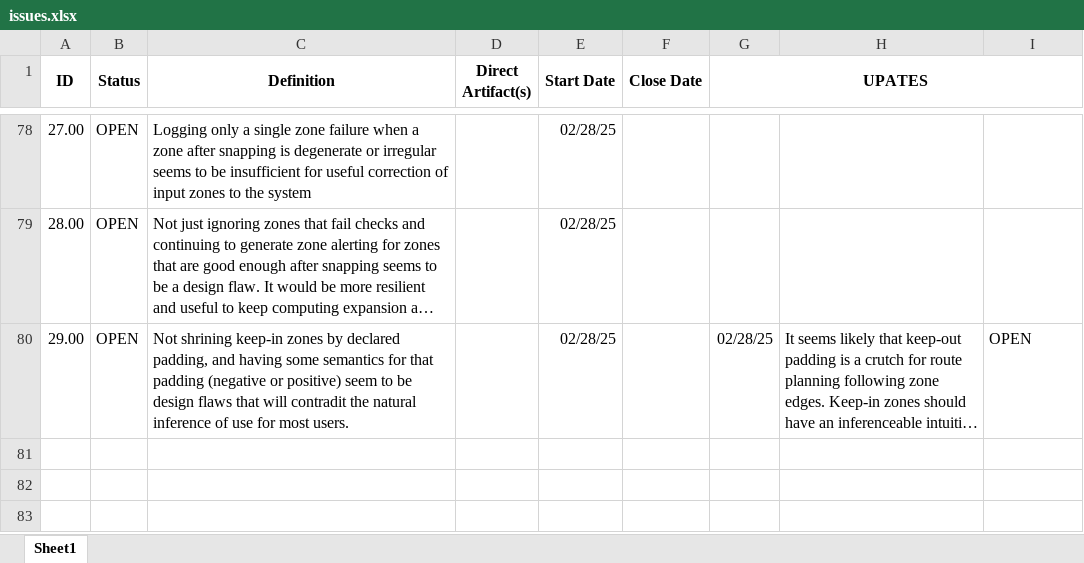
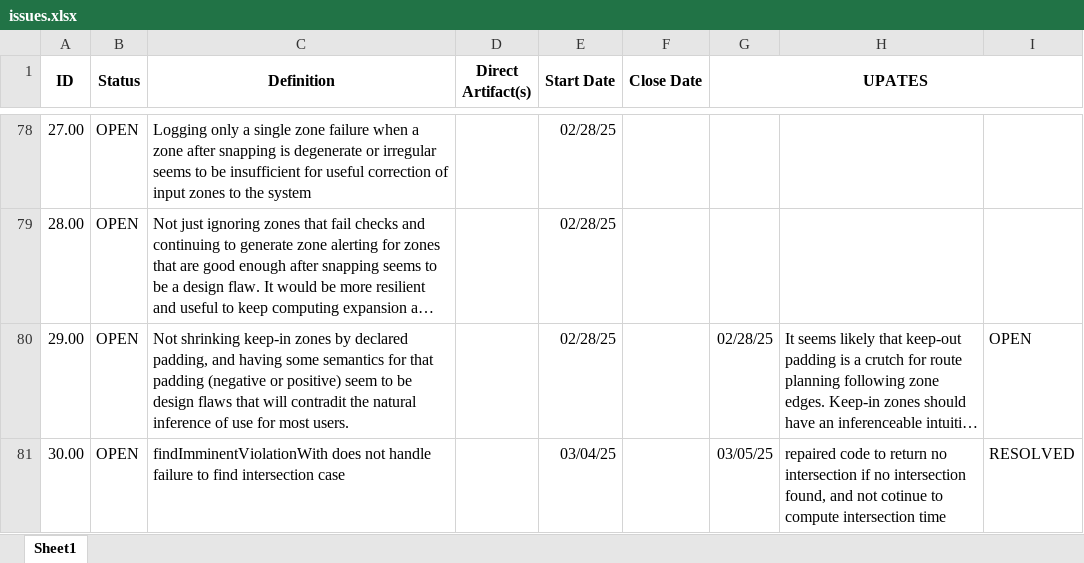
Before and after one commit to jrowanhill/OpenUxAS-ZoneAlert, an Excel workbook: doc/assurance/ZoneAlertService/4-Issues/issues.xlsx, sheet Sheet1, drawn as a sheet; only a part is shown, gaps mark what is left out; long unchanged cells end in …; values as stored, in another font and other column widths than the file's, no borders; conditional formats not drawn; the diff names each change by its address in the sheet, - before the commit and + after, or states it on an @@ line.

```diff
--- a/doc/assurance/ZoneAlertService/4-Issues/issues.xlsx (sheet Sheet1)
+++ b/doc/assurance/ZoneAlertService/4-Issues/issues.xlsx (sheet Sheet1)
-C80 (Definition): Not shrining keep-in zones…
+C80 (Definition): Not shrinking keep-in zones…
+row 81: 30.00 | OPEN | findImminentViolationWith does not handle failure to find intersection case |  | 03/04/25 |  | 03/05/25 | repaired code to return no intersection if no intersection found, and not cotinue to compute intersection time | RESOLVED
```
Also changed, not shown: doc/assurance/ZoneAlertService/3-Specification/A-Requirements/requirements.xlsx, 5 other files.
